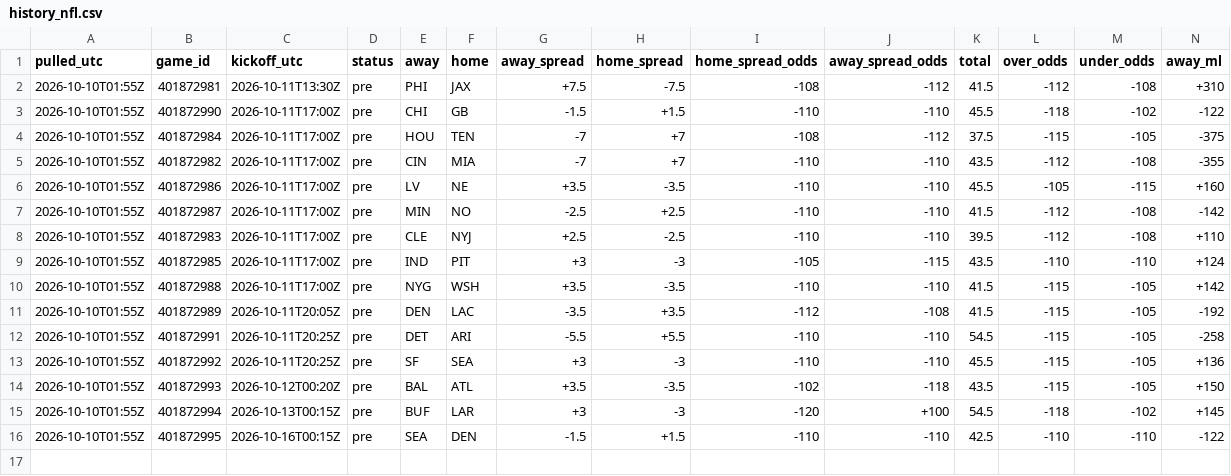
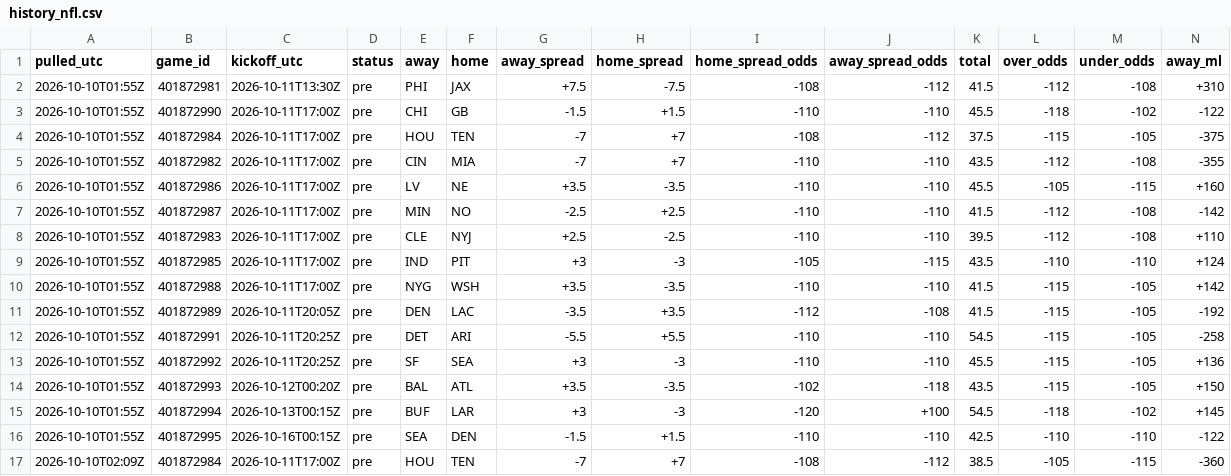
Before and after one commit to tdfarrell/betting-research, a CSV file: data/odds/history_nfl.csv, drawn as a sheet; only a part is shown; rows hold the shown columns only; the diff names each change by its address in the sheet, - before the commit and + after, or states it on an @@ line.

```diff
--- a/data/odds/history_nfl.csv
+++ b/data/odds/history_nfl.csv
+row 17: 2026-10-10T02:09Z | 401872984 | 2026-10-11T17:00Z | pre | HOU | TEN | -7 | +7 | -108 | -112 | 38.5 | -105 | -115 | -360
```
Also changed, not shown: data/odds/history_cfb.csv, 7 other files.
